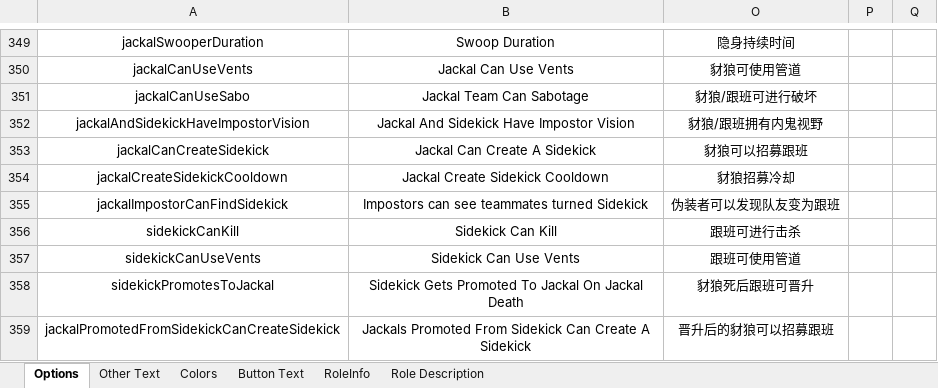
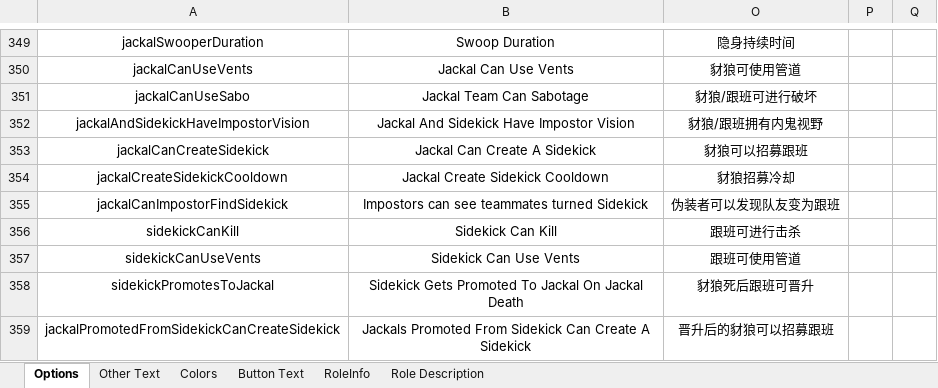
Before and after one commit to mxyx-club/TheOtherUs-Edited, an Excel workbook: Strings.xlsx, sheet Options, drawn as a sheet; only a part is shown, gaps mark what is left out; values as stored, in another font and other column widths than the file's, no borders; the diff names each change by its address in the sheet, - before the commit and + after, or states it on an @@ line.

```diff
--- a/Strings.xlsx (sheet Options)
+++ b/Strings.xlsx (sheet Options)
-A355: jackalImpostorCanFindSidekick
+A355: jackalCanImpostorFindSidekick
```
Also changed, not shown: sheet Other Text, sheet Role Description, 21 other files.
